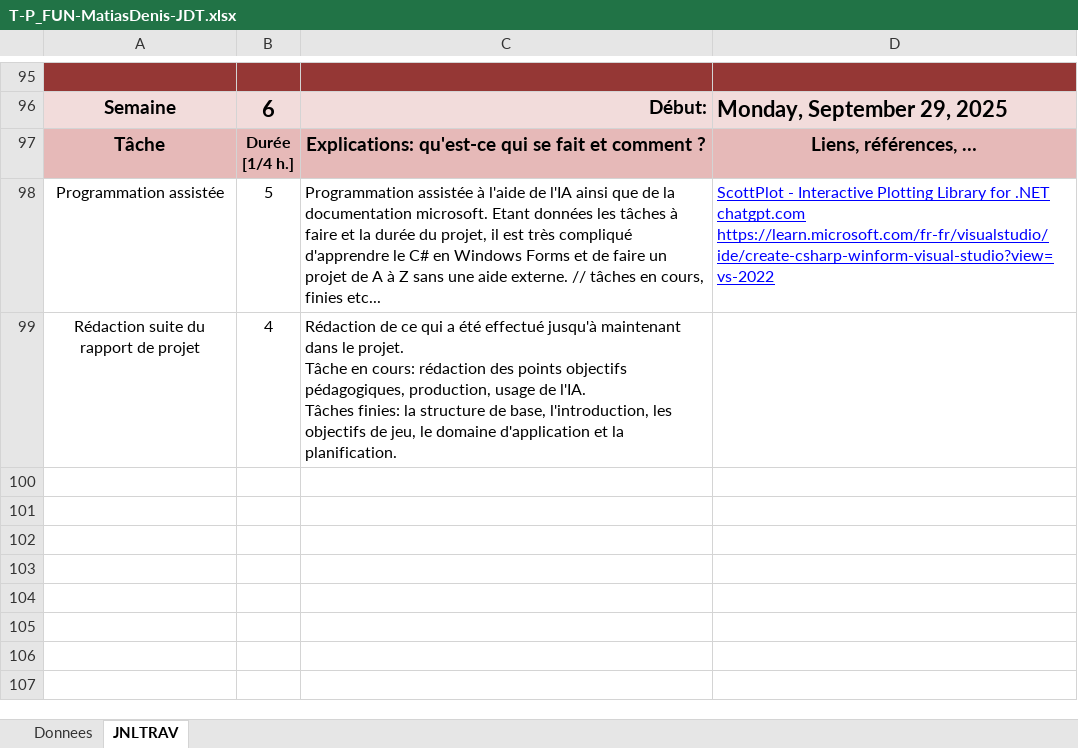
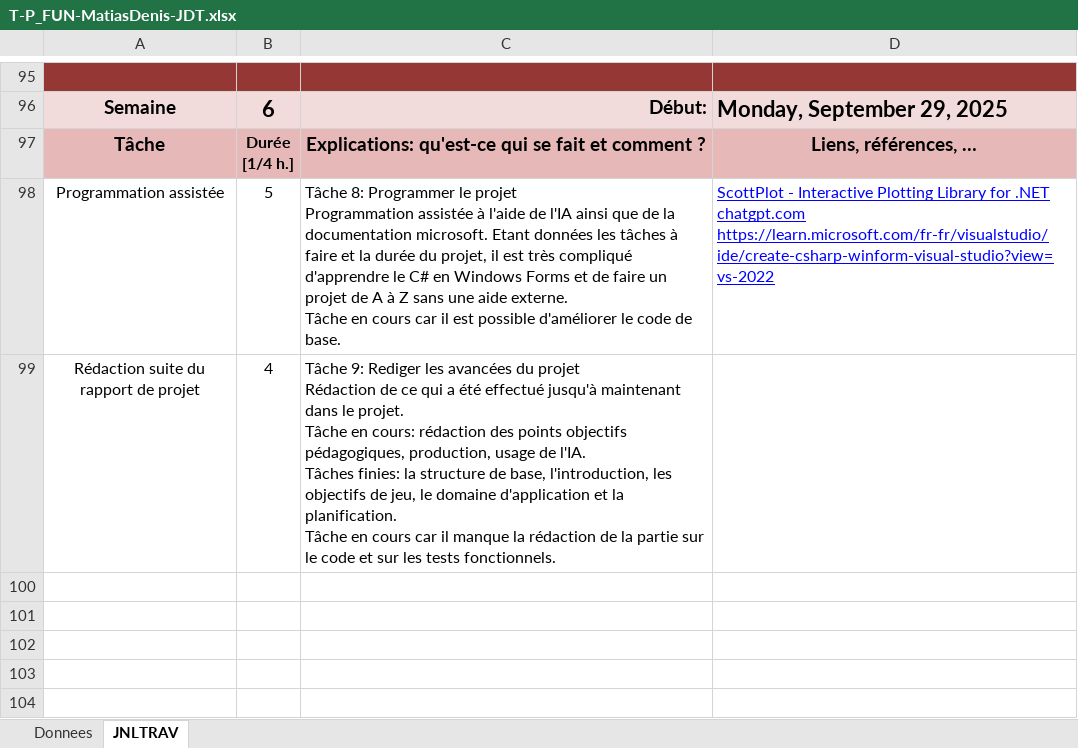
Before and after one commit to Jazztel20/P_FUN, an Excel workbook: JDT/T-P_FUN-MatiasDenis-JDT.xlsx, sheet JNLTRAV, drawn as a sheet; only a part is shown, gaps mark what is left out; the shorter side is filled out with more unchanged rows; values as stored, in another font and other column widths than the file's, no borders; charts and pictures not drawn; ↵ is a line break in a cell; the diff covers the shown part only; the diff names each change by its address in the sheet, - before the commit and + after, or states it on an @@ line.

```diff
--- a/JDT/T-P_FUN-MatiasDenis-JDT.xlsx (sheet JNLTRAV)
+++ b/JDT/T-P_FUN-MatiasDenis-JDT.xlsx (sheet JNLTRAV)
-C98: Programmation assistée à l'aide de l'IA ainsi que de la documentation microsoft. Etant données les tâches à faire et la durée du projet, il est très compliqué d'apprendre le C# en Windows Forms et de faire un projet de A à Z sans une aide externe. // tâches en cours, finies etc...
+C98: Tâche 8: Programmer le projet ↵ Programmation assistée à l'aide de l'IA ainsi que de la documentation microsoft. Etant données les tâches à faire et la durée du projet, il est très compliqué d'apprendre le C# en Windows Forms et de faire un projet de A à Z sans une aide externe. ↵ Tâche en cours car il est possible d'améliorer le code de base.
-C99: Rédaction de ce qui a été effectué jusqu'à maintenant dans le projet. ↵ Tâche en cours: rédaction des points objectifs pédagogiques, production, usage de l'IA. ↵ Tâches finies: la structure de base, l'introduction, les objectifs de jeu, le domaine d'application et la planification.
+C99: Tâche 9: Rediger les avancées du projet ↵ Rédaction de ce qui a été effectué jusqu'à maintenant dans le projet. ↵ Tâche en cours: rédaction des points objectifs pédagogiques, production, usage de l'IA. ↵ Tâches finies: la structure de base, l'introduction, les objectifs de jeu, le domaine d'application et la planification. ↵ Tâche en cours car il manque la rédaction de la partie sur le code et sur les tests fonctionnels.
```
Also changed, not shown: 3 added rows, 3 removed rows and 10 edited cells elsewhere in this sheet, charts or pictures, 1 other file.
